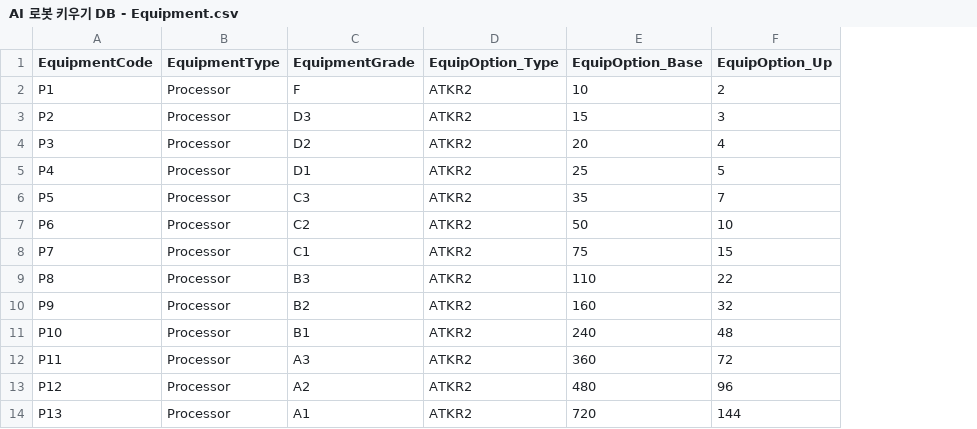
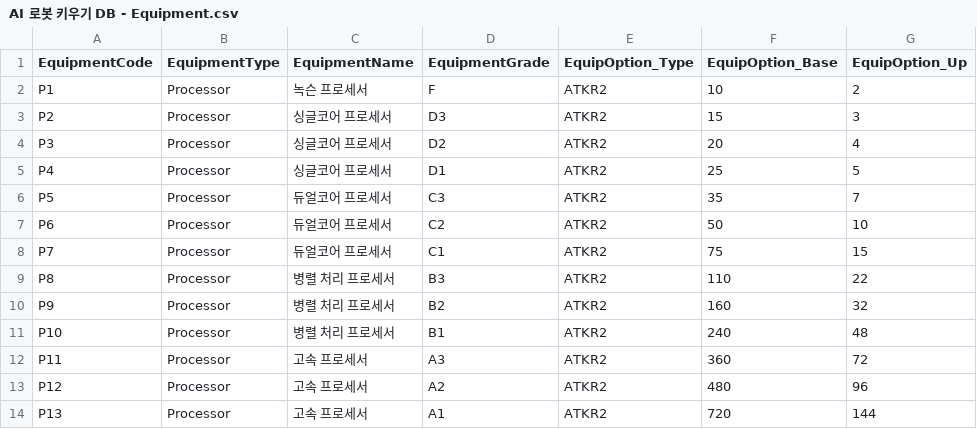
Before and after one commit to JeongHun0612/AIRobotIdle, a CSV file: SahurRaising/Assets/10.Data/AI 로봇 키우기 DB - Equipment.csv, drawn as a sheet; only a part is shown; the diff names each change by its address in the sheet, - before the commit and + after, or states it on an @@ line.

```diff
--- a/SahurRaising/Assets/10.Data/AI 로봇 키우기 DB - Equipment.csv
+++ b/SahurRaising/Assets/10.Data/AI 로봇 키우기 DB - Equipment.csv
+column C (EquipmentName), rows 2-14: 녹슨 프로세서 | 싱글코어 프로세서 | 싱글코어 프로세서 | 싱글코어 프로세서 | 듀얼코어 프로세서 | 듀얼코어 프로세서 | 듀얼코어 프로세서 | 병렬 처리 프로세서 | 병렬 처리 프로세서 | 병렬 처리 프로세서 | 고속 프로세서 | 고속 프로세서 | 고속 프로세서
```
Also changed, not shown: 32 other files.
